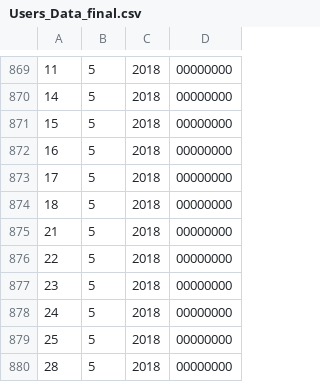
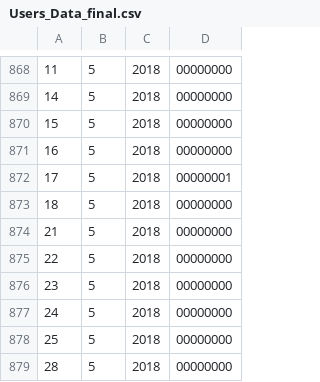
Before and after one commit to manvendrakushwah/CS223_Apr18_14-1, a CSV file: code/Users_Data_final.csv, drawn as a sheet; only a part is shown, gaps mark what is left out; addresses are those after the commit; the diff covers the shown part only; the diff names each change by its address in the sheet, - before the commit and + after, or states it on an @@ line.

```diff
--- a/code/Users_Data_final.csv
+++ b/code/Users_Data_final.csv
-D872: 00000000
+D872: 00000001
```
Also changed, not shown: 11 added rows, 11 removed rows and 5 edited cells elsewhere in this file, code/Users_Appointment_Data_final.csv, 16 other files.
